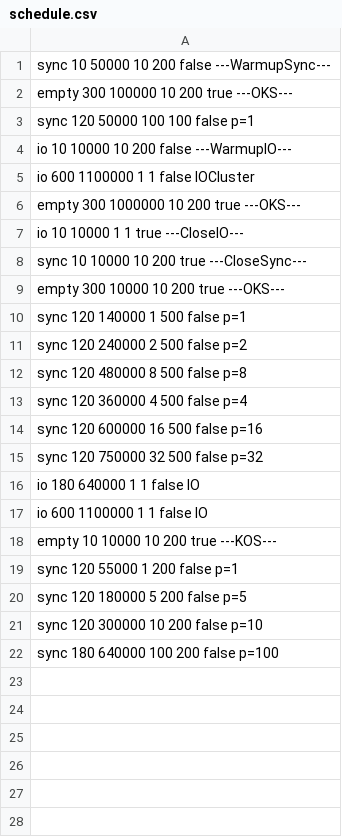
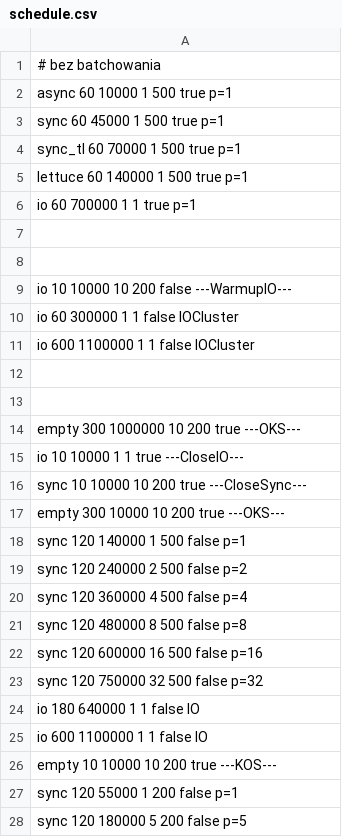
Before and after one commit to msulima/redis-client, a CSV file: schedule.csv, drawn as a sheet; only a part is shown; the shorter side is filled out with more unchanged rows; the diff names each change by its address in the sheet, - before the commit and + after, or states it on an @@ line.

```diff
--- a/schedule.csv
+++ b/schedule.csv
-A1: sync 10 50000 10 200 false ---WarmupSync---
+A1: # bez batchowania
-A2: empty 300 100000 10 200 true ---OKS---
+A2: async 60 10000 1 500 true p=1
-A3: sync 120 50000 100 100 false p=1
+A3: sync 60 45000 1 500 true p=1
+row 4: sync_tl 60 70000 1 500 true p=1
+row 5: lettuce 60 140000 1 500 true p=1
+row 6: io 60 700000 1 1 true p=1
+row 7: (empty)
+row 8: (empty)
+row 10: io 60 300000 1 1 false IOCluster
+row 12: (empty)
+row 13: (empty)
-row 13: sync 120 360000 4 500 false p=4
+row 20: sync 120 360000 4 500 false p=4
```
Also changed, not shown: 5 other files.
